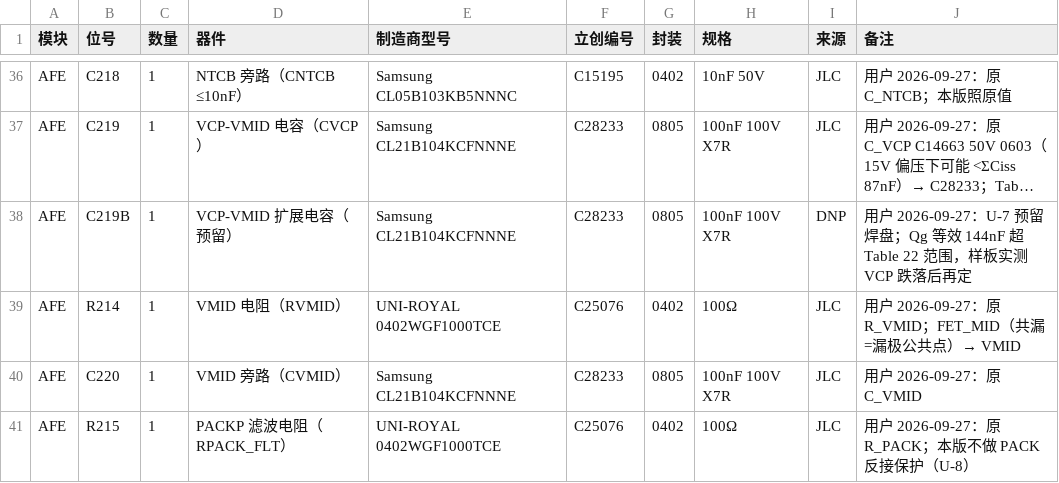
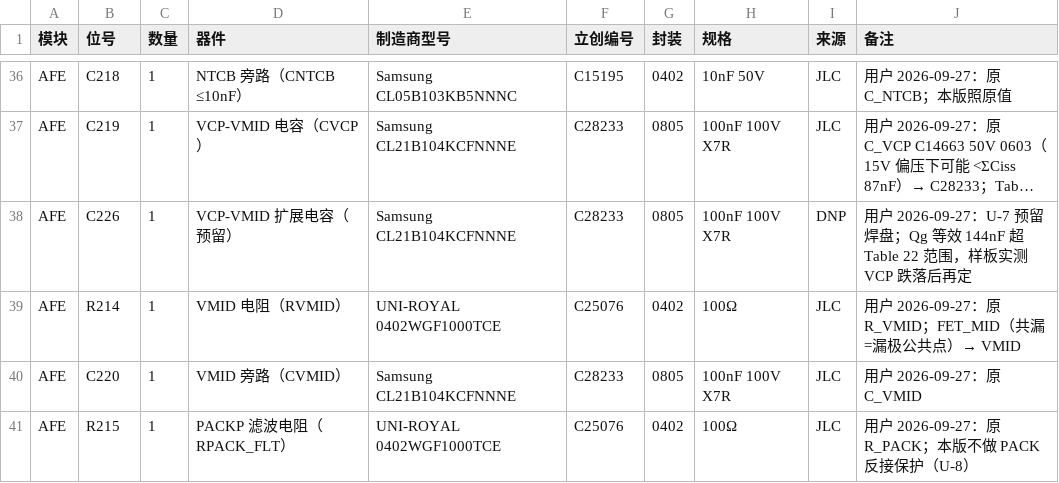
Before and after one commit to colemandlut/MP2645A-BMS, a CSV file: docs/02-BOM.csv, drawn as a sheet; only a part is shown, gaps mark what is left out; long unchanged cells end in …; the diff names each change by its address in the sheet, - before the commit and + after, or states it on an @@ line.

```diff
--- a/docs/02-BOM.csv
+++ b/docs/02-BOM.csv
-B38 (位号): C219B
+B38 (位号): C226
```
Also changed, not shown: 9 other files.
